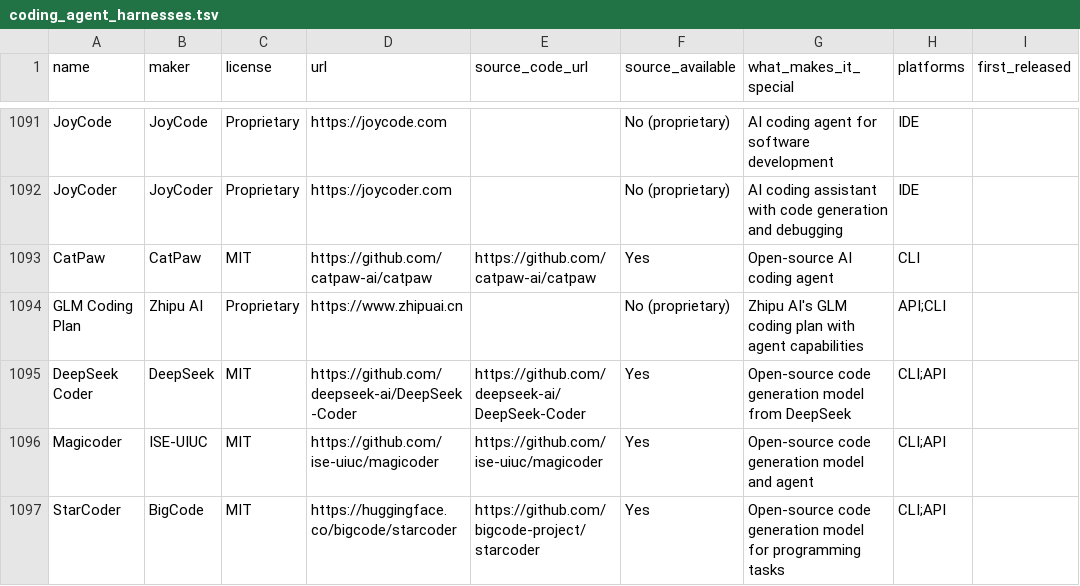
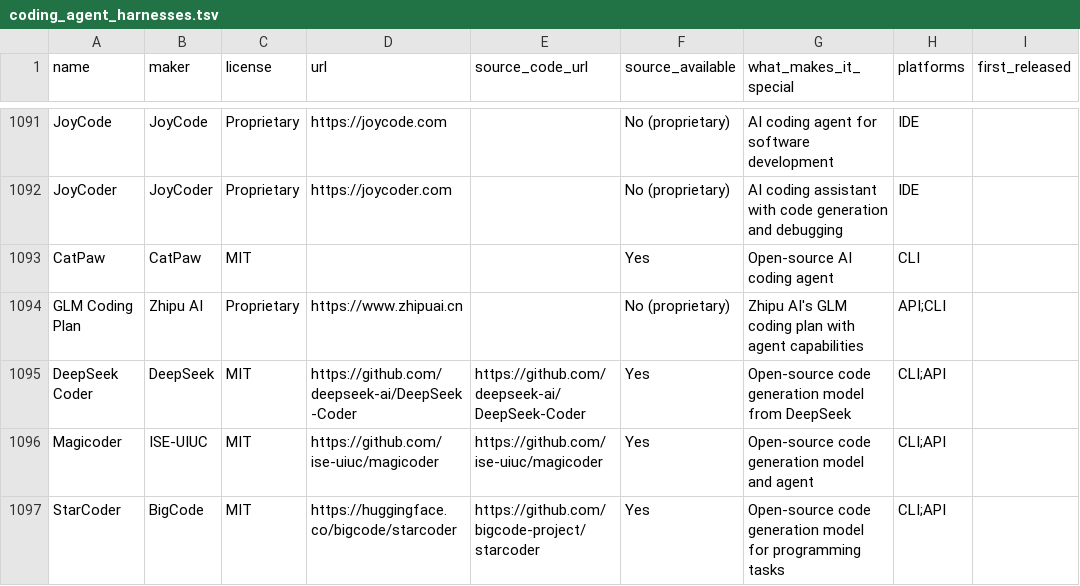
Before and after one commit to prime-radiant-inc/alltheagents.org, a TSV file: coding_agent_harnesses.tsv, drawn as a sheet; only a part is shown, gaps mark what is left out; the diff covers the shown part only; the diff names each change by its address in the sheet, - before the commit and + after, or states it on an @@ line.

```diff
--- a/coding_agent_harnesses.tsv
+++ b/coding_agent_harnesses.tsv
-D1093 (url): https://github.com/catpaw-ai/catpaw
+D1093 (url): (empty)
-E1093 (source_code_url): https://github.com/catpaw-ai/catpaw
+E1093 (source_code_url): (empty)
```
Also changed, not shown: 49 edited cells elsewhere in this file, 37 other files.
